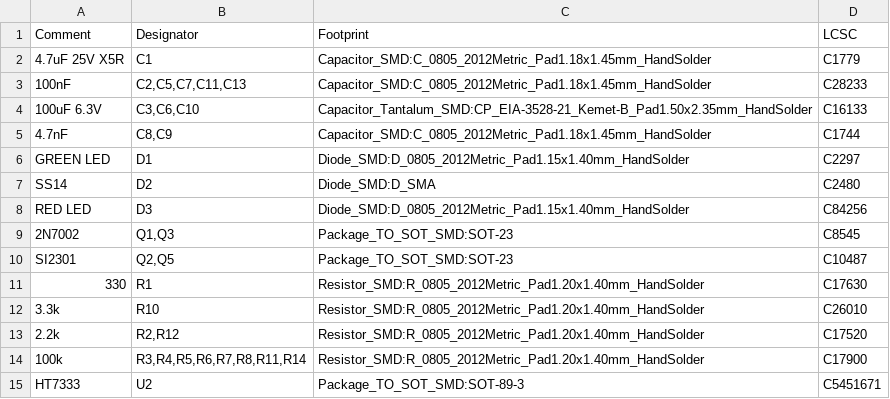
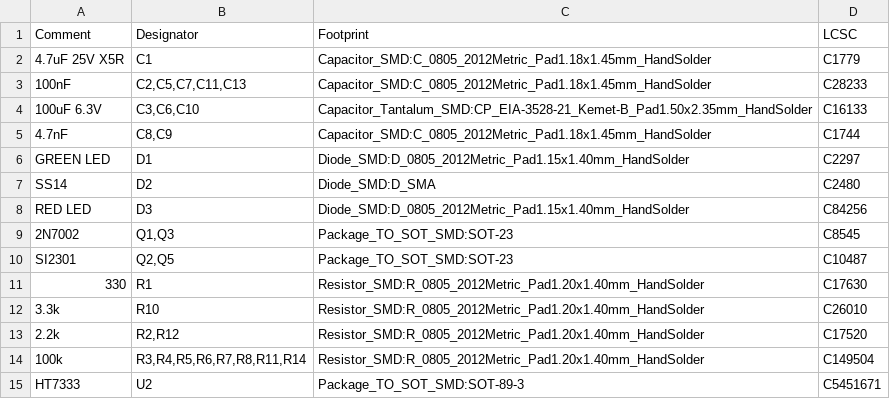
Before and after one commit to kamilsss655/ESPRI, a CSV file: hardware/v2/bom.csv, drawn as a sheet; the diff names each change by its address in the sheet, - before the commit and + after, or states it on an @@ line.

Commit message:
fix v2 board resistor to have 0805 footprint

```diff
--- a/hardware/v2/bom.csv
+++ b/hardware/v2/bom.csv
-D14 (LCSC): C17900
+D14 (LCSC): C149504
```
